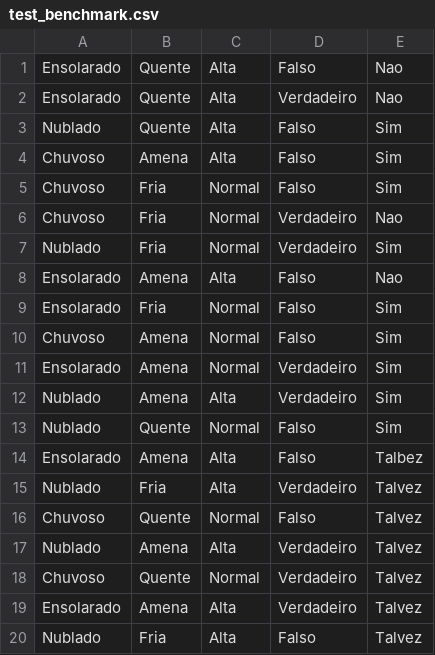
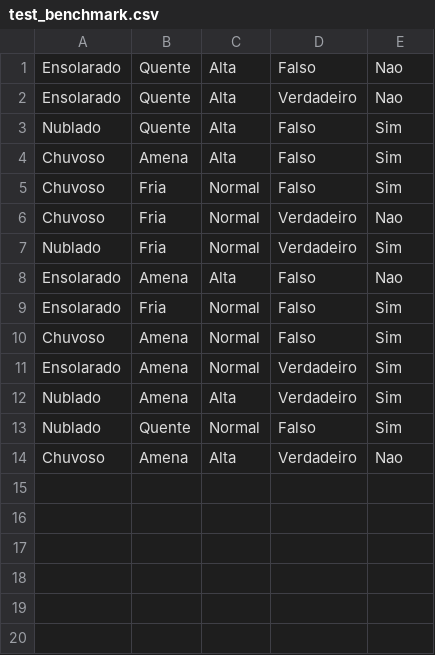
Before and after one commit to guitassinari/machine-learning, a CSV file: test_benchmark.csv, drawn as a sheet.

```diff
--- a/test_benchmark.csv
+++ b/test_benchmark.csv
@@ -13,8 +13,2 @@ Nublado,Amena,Alta,Verdadeiro,Sim
 Nublado,Quente,Normal,Falso,Sim
-Ensolarado,Amena,Alta,Falso,Talbez
-Nublado,Fria,Alta,Verdadeiro,Talvez
-Chuvoso,Quente,Normal,Falso,Talvez
-Nublado,Amena,Alta,Verdadeiro,Talvez
-Chuvoso,Quente,Normal,Verdadeiro,Talvez
-Ensolarado,Amena,Alta,Verdadeiro,Talvez
-Nublado,Fria,Alta,Falso,Talvez
+Chuvoso,Amena,Alta,Verdadeiro,Nao
```
Also changed, not shown: 8 other files.
